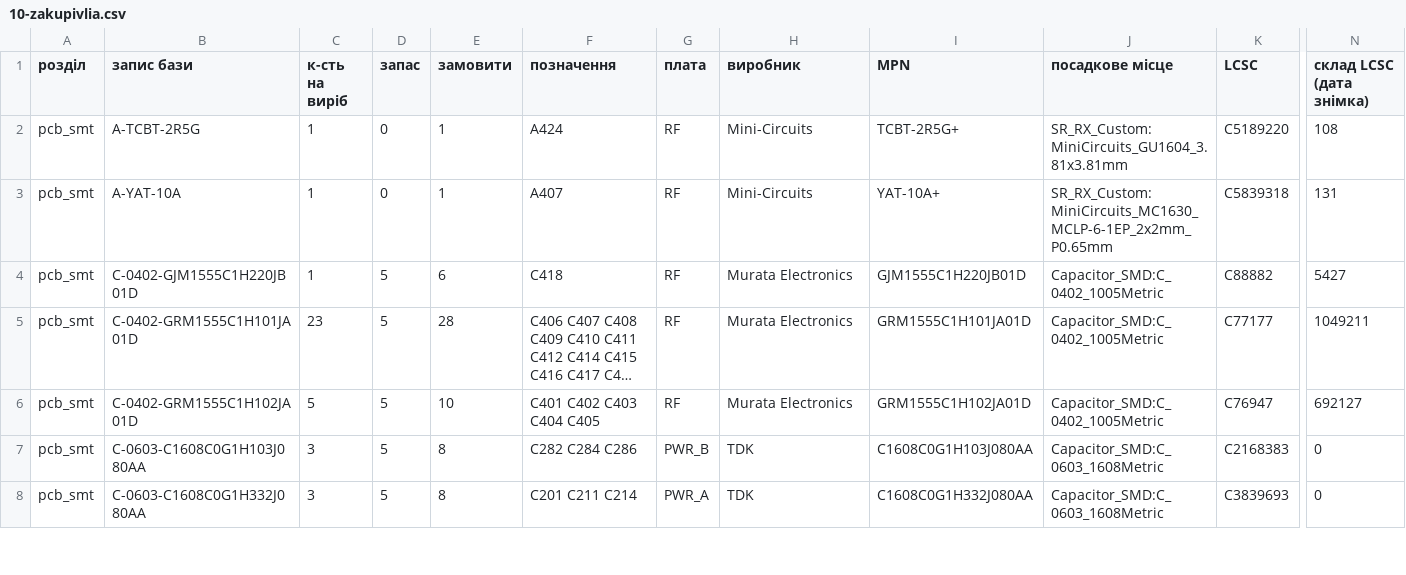
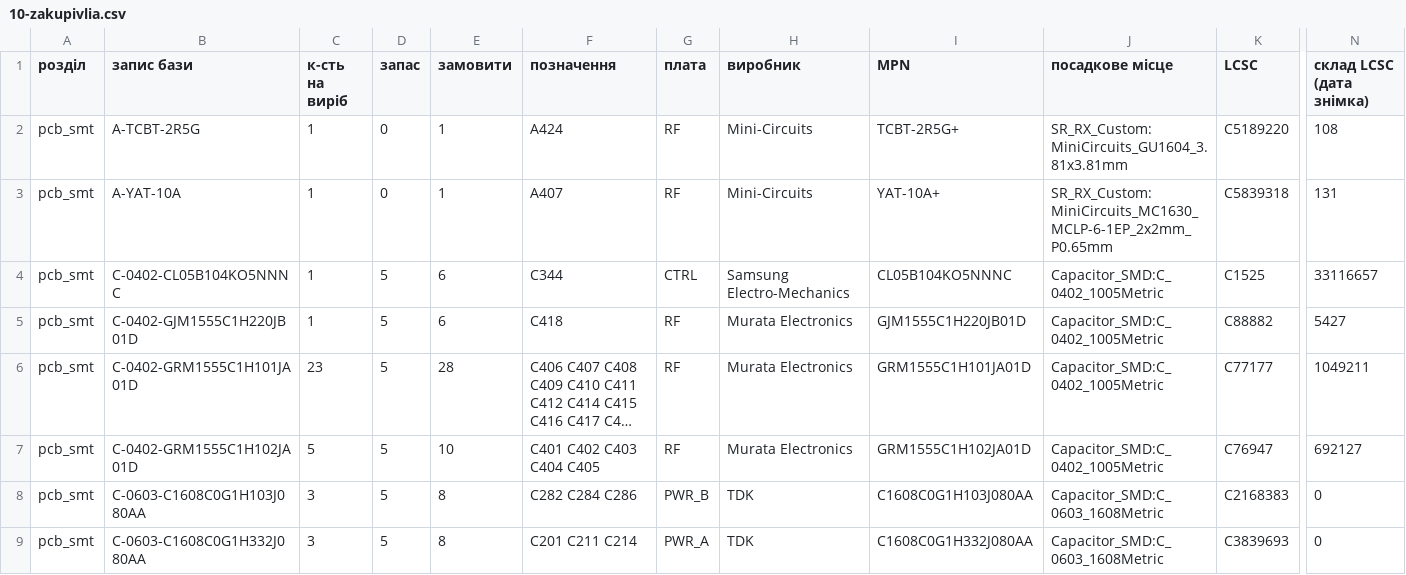
Before and after one commit to lizbeth307/lizbeth307, a CSV file: sat-receiver-audit/build/10-zakupivlia.csv, drawn as a sheet; only a part is shown, gaps mark what is left out; long unchanged cells end in …; rows hold the shown columns only; the diff covers the shown part only; the diff names each change by its address in the sheet, - before the commit and + after, or states it on an @@ line.

```diff
--- a/sat-receiver-audit/build/10-zakupivlia.csv
+++ b/sat-receiver-audit/build/10-zakupivlia.csv
+row 4: pcb_smt | C-0402-CL05B104KO5NNNC | 1 | 5 | 6 | C344 | CTRL | Samsung Electro-Mechanics | CL05B104KO5NNNC | Capacitor_SMD:C_0402_1005Metric | C1525 | 33116657
```
Also changed, not shown: 1 added row and 7 edited cells elsewhere in this file, sat-receiver-audit/build/10-jlc-bom.csv, 16 other files.
